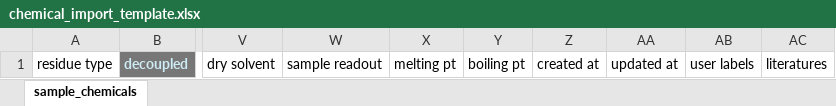
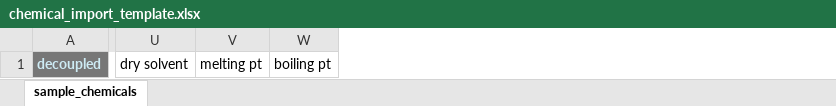
Before and after one commit to ComPlat/chemotion_ELN, an Excel workbook: public/xlsx/chemical_import_template.xlsx, sheet sample_chemicals, drawn as a sheet; only a part is shown, gaps mark what is left out; values as stored, in another font and other column widths than the file's, no borders; the diff names each change by its address in the sheet, - before the commit and + after, or states it on an @@ line.

Commit message:
feat: Enhance chemical and sample import functionality
- Updated  in   for better matching with .
- Added support for importing  and  fields in XLSX and SDF template files.
- Refactored SDF files to align with updated field name

```diff
--- a/public/xlsx/chemical_import_template.xlsx (sheet sample_chemicals)
+++ b/public/xlsx/chemical_import_template.xlsx (sheet sample_chemicals)
-column A, row 1: residue type
-column W, row 1: sample readout
-column Z, row 1: created at
-column AA, row 1: updated at
-column AB, row 1: user labels
-column AC, row 1: literatures
```
Also changed, not shown: public/xlsx/chemical_import_example.xlsx, public/xlsx/sample_import_example.xlsx, 6 other files.
